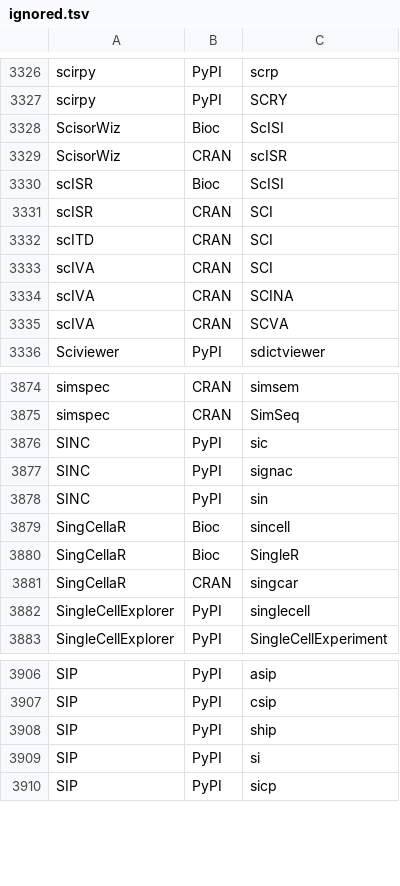
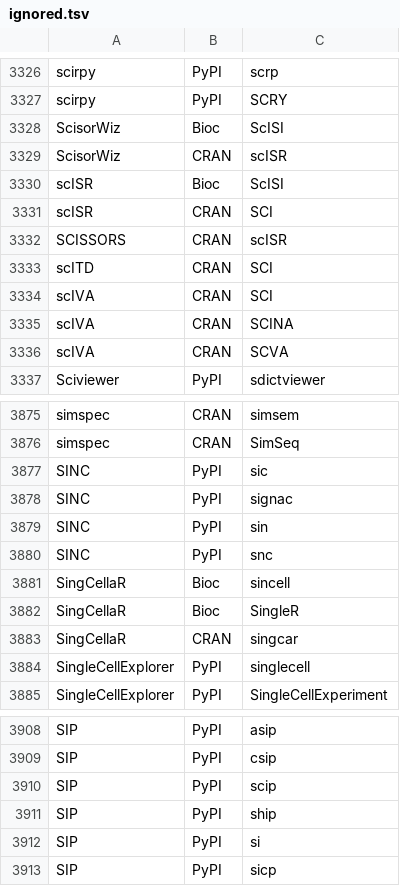
Before and after one commit to scRNA-tools/scRNA-tools, a TSV file: database/ignored.tsv, drawn as a sheet; only a part is shown, gaps mark what is left out.

```diff
--- a/database/ignored.tsv
+++ b/database/ignored.tsv
@@ -3331,2 +3331,3 @@ scISR	Bioc	ScISI
 scISR	CRAN	SCI
+SCISSORS	CRAN	scISR
 scITD	CRAN	SCI
@@ -3878,2 +3879,3 @@ SINC	PyPI	signac
 SINC	PyPI	sin
+SINC	PyPI	snc
 SingCellaR	Bioc	sincell
@@ -3907,2 +3909,3 @@ SIP	PyPI	asip
 SIP	PyPI	csip
+SIP	PyPI	scip
 SIP	PyPI	ship
```
Also changed, not shown: database/repositories.tsv.
